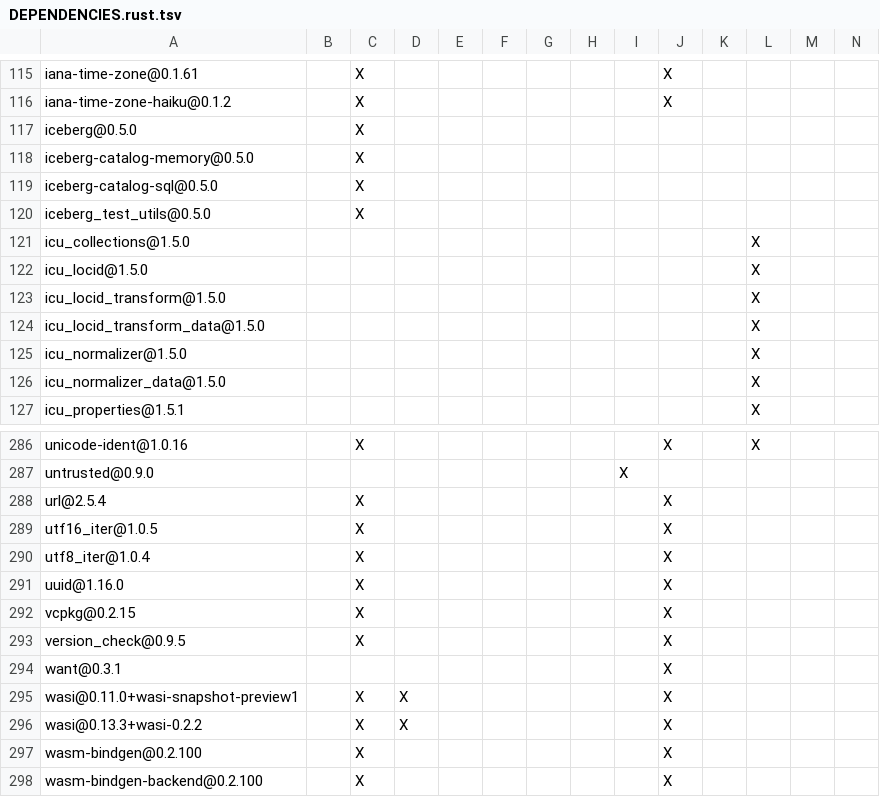
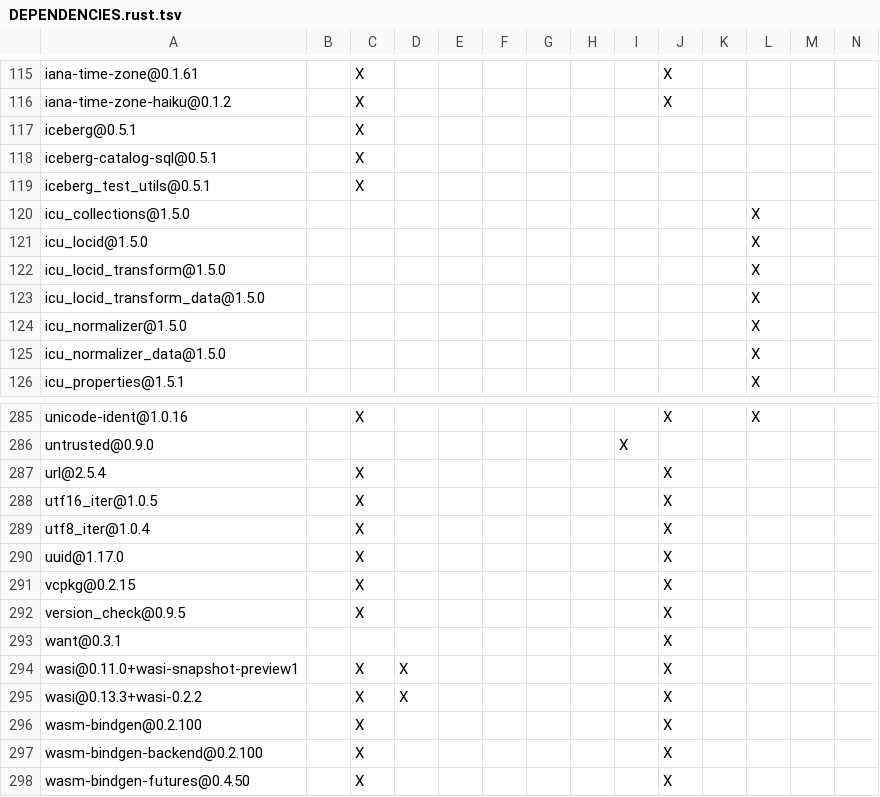
Before and after one commit to apache/iceberg-rust, a TSV file: crates/catalog/sql/DEPENDENCIES.rust.tsv, drawn as a sheet; only a part is shown, gaps mark what is left out; the shorter side is filled out with more unchanged rows.

```diff
--- a/crates/catalog/sql/DEPENDENCIES.rust.tsv
+++ b/crates/catalog/sql/DEPENDENCIES.rust.tsv
@@ -116,6 +116,5 @@ iana-time-zone@0.1.61		X							X
 iana-time-zone-haiku@0.1.2		X							X				
-iceberg@0.5.0		X											
-iceberg-catalog-memory@0.5.0		X											
-iceberg-catalog-sql@0.5.0		X											
-iceberg_test_utils@0.5.0		X											
+iceberg@0.5.1		X											
+iceberg-catalog-sql@0.5.1		X											
+iceberg_test_utils@0.5.1		X											
 icu_collections@1.5.0											X		
@@ -290,3 +289,3 @@ utf16_iter@1.0.5		X							X
 utf8_iter@1.0.4		X							X				
-uuid@1.16.0		X							X				
+uuid@1.17.0		X							X				
 vcpkg@0.2.15		X							X				
```
Also changed, not shown: bindings/python/DEPENDENCIES.rust.tsv, crates/catalog/rest/DEPENDENCIES.rust.tsv, 18 other files.
